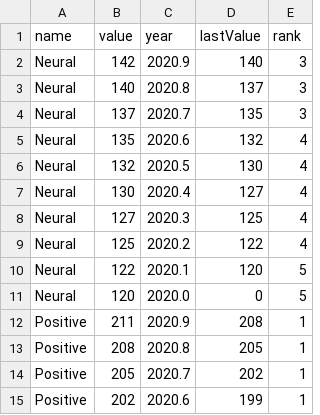
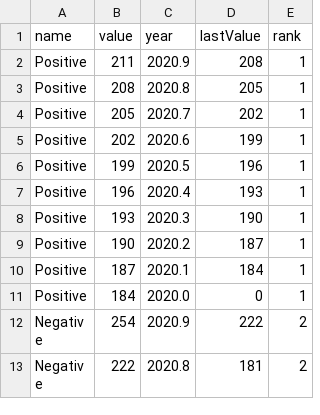
Before and after one commit to research-pub/research-pub.github.io, a CSV file: data/misinfo_values.csv, drawn as a sheet; only a part is shown; the shorter side is filled out with more unchanged rows.

Commit message:
update data

```diff
--- a/data/misinfo_values.csv
+++ b/data/misinfo_values.csv
@@ -1,12 +1,2 @@
 name,value,year,lastValue,rank
-Neural,142,2020.9,140,3
-Neural,140,2020.8,137,3
-Neural,137,2020.7,135,3
-Neural,135,2020.6,132,4
-Neural,132,2020.5,130,4
-Neural,130,2020.4,127,4
-Neural,127,2020.3,125,4
-Neural,125,2020.2,122,4
-Neural,122,2020.1,120,5
-Neural,120,2020.0,0,5
 Positive,211,2020.9,208,1
```
Also changed, not shown: 3 other files.
